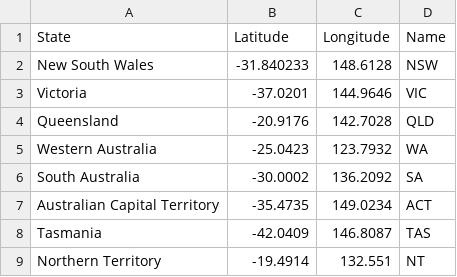
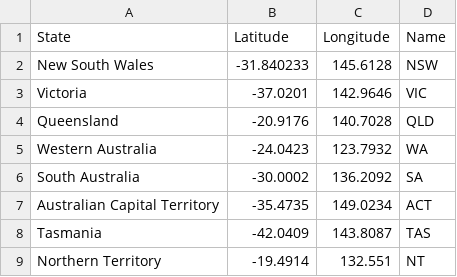
Before and after one commit to stha0035/Assingment2-2977275, a CSV file: LatLong.csv, drawn as a sheet.

Commit message:
Update LatLong.csv

```diff
--- a/LatLong.csv
+++ b/LatLong.csv
@@ -1,9 +1,9 @@
 State,Latitude,Longitude,Name
-New South Wales,-31.840233,148.6128,NSW
-Victoria,-37.0201,144.9646,VIC
-Queensland,-20.9176,142.7028,QLD
-Western Australia,-25.0423,123.7932,WA
+New South Wales,-31.840233,145.6128,NSW
+Victoria,-37.0201,142.9646,VIC
+Queensland,-20.9176,140.7028,QLD
+Western Australia,-24.0423,123.7932,WA
 South Australia,-30.0002,136.2092,SA
 Australian Capital Territory,-35.4735,149.0234,ACT
-Tasmania,-42.0409,146.8087,TAS
+Tasmania,-42.0409,143.8087,TAS
 Northern Territory,-19.4914,132.551,NT
```
